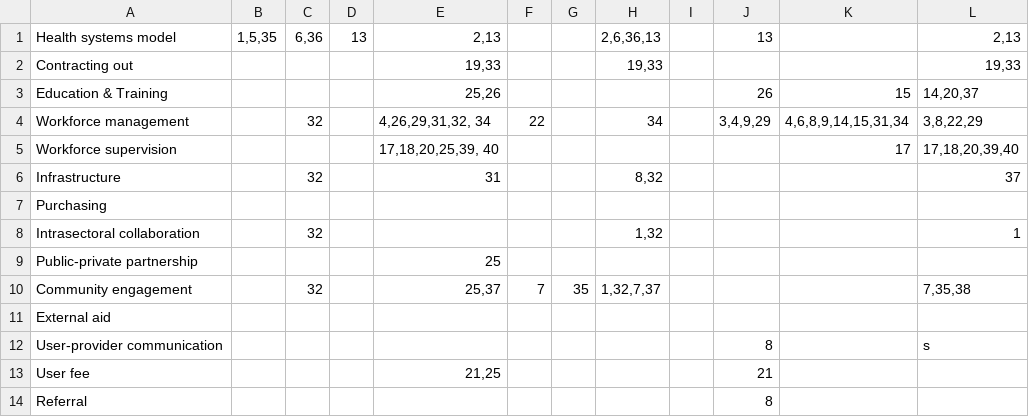
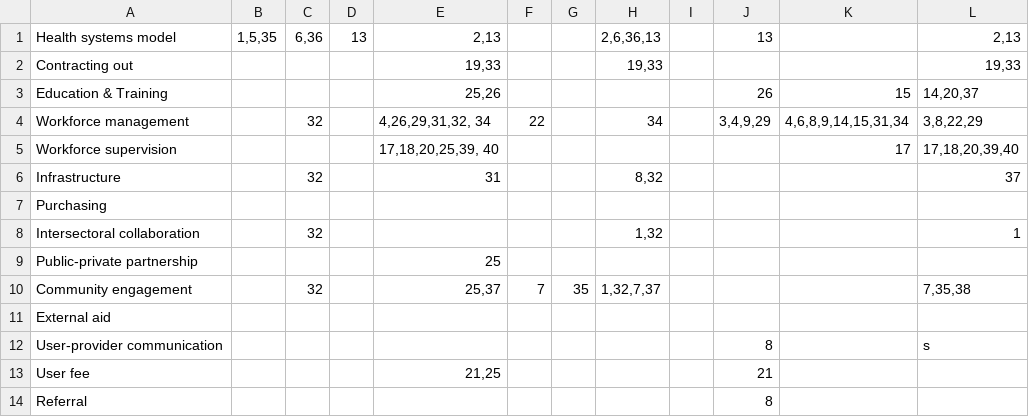
Before and after one commit to nibrasrakib/gap-map, a CSV file: data/gapmap1.csv, drawn as a sheet.

Commit message:
Update gapmap1.csv

```diff
--- a/data/gapmap1.csv
+++ b/data/gapmap1.csv
@@ -7,3 +7,3 @@ Infrastructure,,32,,31,,,"8,32",,,,37
 Purchasing,,,,,,,,,,,
-Intrasectoral collaboration,,32,,,,,"1,32",,,,1
+Intersectoral collaboration,,32,,,,,"1,32",,,,1
 Public-private partnership,,,,25,,,,,,,
```
